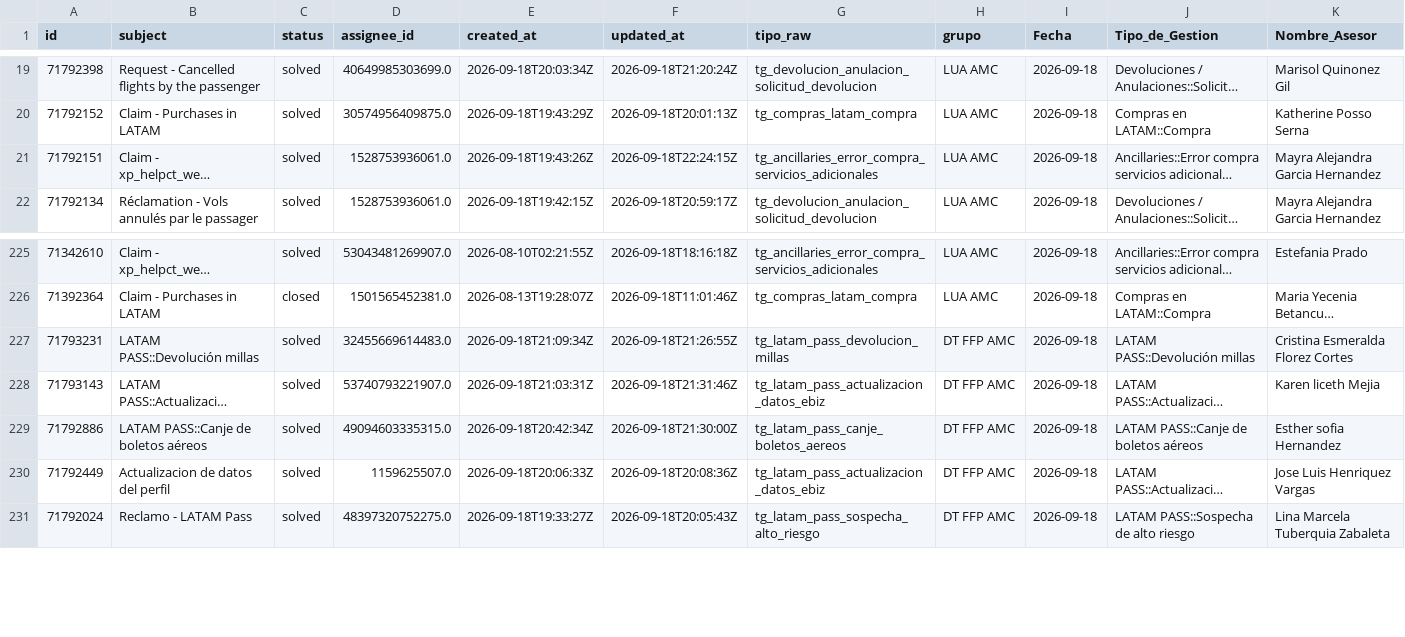
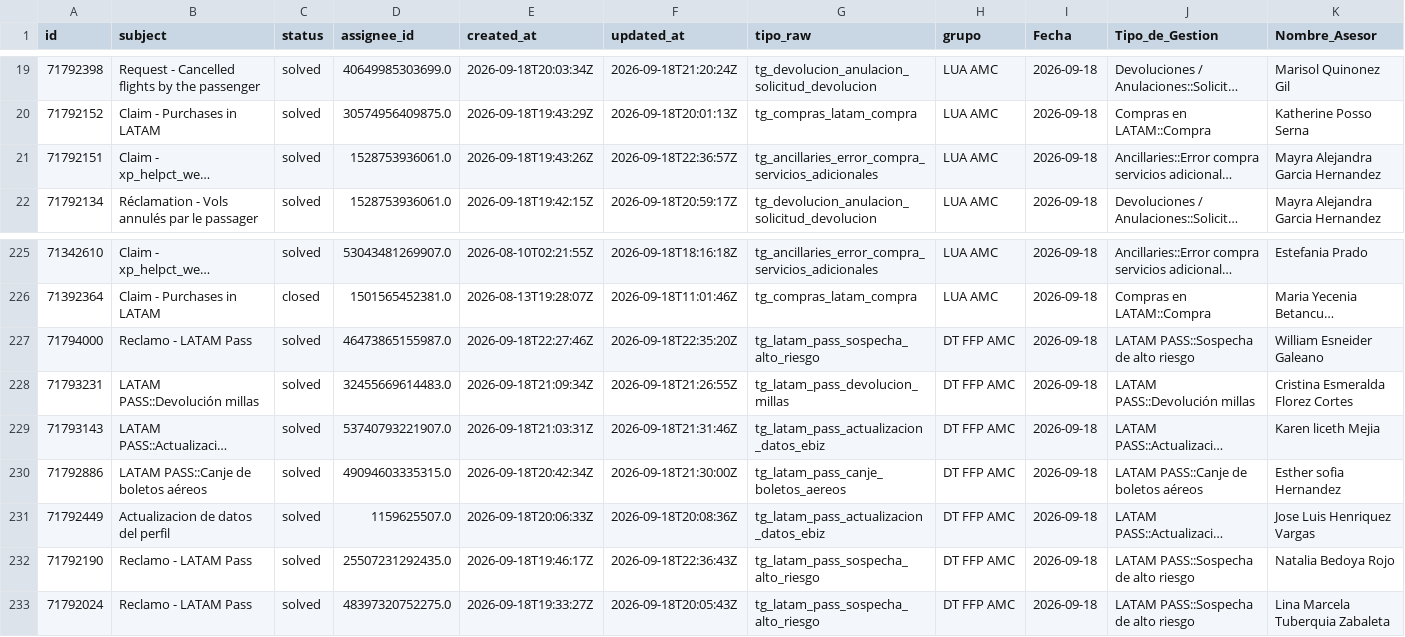
Before and after one commit to carlosmurilloealmacontact/presencia-genesys, a CSV file: data/zendesk/productividad_hoy_en_vivo.csv, drawn as a sheet; only a part is shown, gaps mark what is left out; long unchanged cells end in …; rows hold the shown columns only; the diff names each change by its address in the sheet, - before the commit and + after, or states it on an @@ line.

Commit message:
Auto-sync Zendesk/Salesforce [2026-09-18 17:39]

```diff
--- a/data/zendesk/productividad_hoy_en_vivo.csv
+++ b/data/zendesk/productividad_hoy_en_vivo.csv
-F21 (updated_at): 2026-09-18T22:24:15Z
+F21 (updated_at): 2026-09-18T22:36:57Z
+row 227: 71794000 | Reclamo - LATAM Pass | solved | 46473865155987.0 | 2026-09-18T22:27:46Z | 2026-09-18T22:35:20Z | tg_latam_pass_sospecha_alto_riesgo | DT FFP AMC | 2026-09-18 | LATAM PASS::Sospecha de alto riesgo | William Esneider Galeano
+row 232: 71792190 | Reclamo - LATAM Pass | solved | 25507231292435.0 | 2026-09-18T19:46:17Z | 2026-09-18T22:36:43Z | tg_latam_pass_sospecha_alto_riesgo | DT FFP AMC | 2026-09-18 | LATAM PASS::Sospecha de alto riesgo | Natalia Bedoya Rojo
```
Also changed, not shown: 2 other files.
